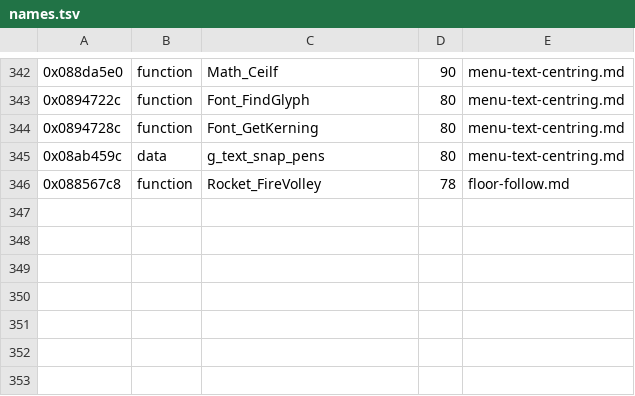
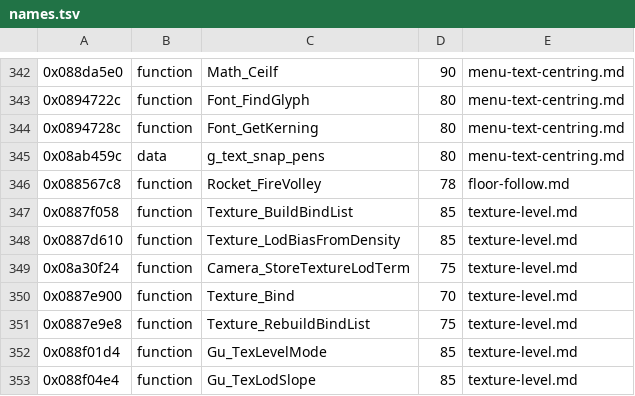
Before and after one commit to topaxi/OpenAntiGrav, a TSV file: docs/ghidra/functions/psp-pure-usa/names.tsv, drawn as a sheet; only a part is shown, gaps mark what is left out; the diff names each change by its address in the sheet, - before the commit and + after, or states it on an @@ line.

```diff
--- a/docs/ghidra/functions/psp-pure-usa/names.tsv
+++ b/docs/ghidra/functions/psp-pure-usa/names.tsv
+row 347: 0x0887f058 | function | Texture_BuildBindList | 85 | texture-level.md
+row 348: 0x0887d610 | function | Texture_LodBiasFromDensity | 85 | texture-level.md
+row 349: 0x08a30f24 | function | Camera_StoreTextureLodTerm | 75 | texture-level.md
+row 350: 0x0887e900 | function | Texture_Bind | 70 | texture-level.md
+row 351: 0x0887e9e8 | function | Texture_RebuildBindList | 75 | texture-level.md
+row 352: 0x088f01d4 | function | Gu_TexLevelMode | 85 | texture-level.md
+row 353: 0x088f04e4 | function | Gu_TexLodSlope | 85 | texture-level.md
```
Also changed, not shown: docs/ghidra/functions/vita-2048-eu-v104/names.tsv, 5 other files.
